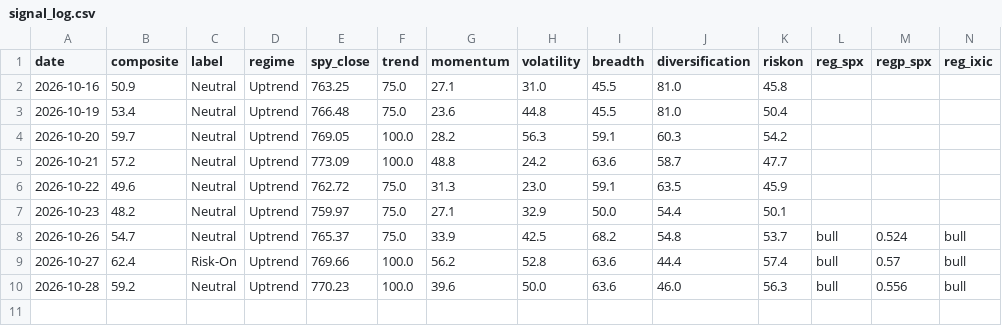
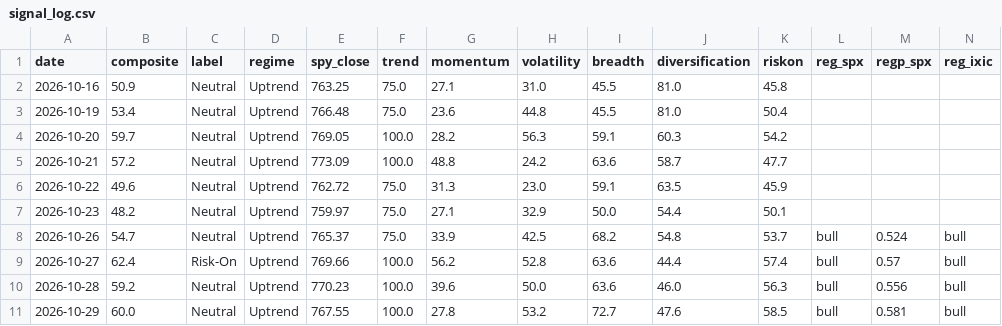
Before and after one commit to liumOazed/fin-pulse-dashboard, a CSV file: data/signal_log.csv, drawn as a sheet; only a part is shown; rows hold the shown columns only; the diff names each change by its address in the sheet, - before the commit and + after, or states it on an @@ line.

Commit message:
chore: refresh data [skip ci]

```diff
--- a/data/signal_log.csv
+++ b/data/signal_log.csv
+row 11: 2026-10-29 | 60.0 | Neutral | Uptrend | 767.55 | 100.0 | 27.8 | 53.2 | 72.7 | 47.6 | 58.5 | bull | 0.581 | bull
```
Also changed, not shown: data/sentiment_log.csv, 2 other files.
